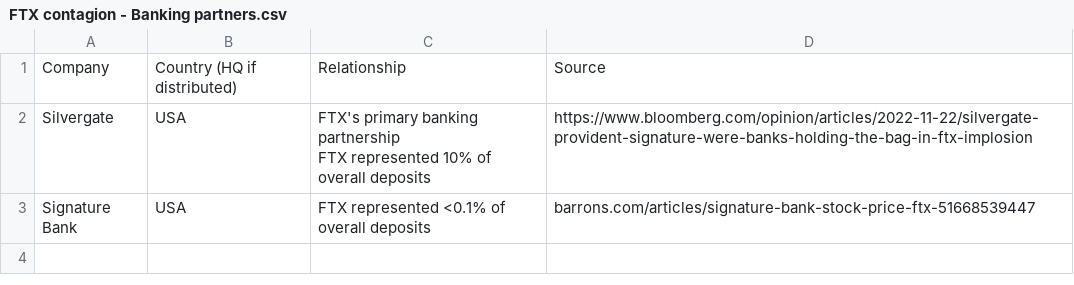
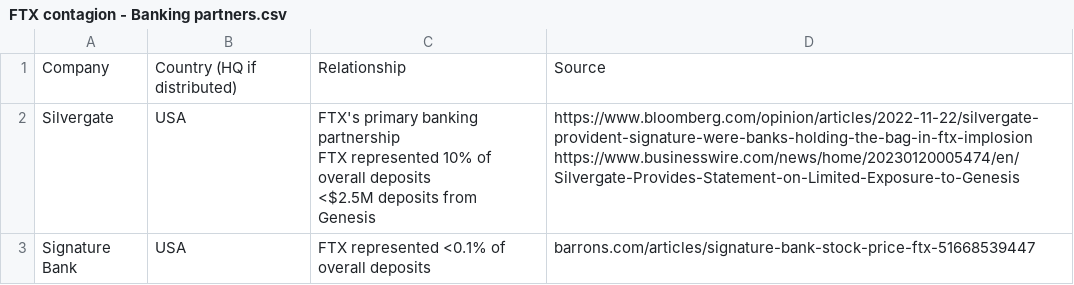
Before and after one commit to molly/ftx-contagion, a CSV file: data/FTX contagion - Banking partners.csv, drawn as a sheet.

Commit message:
+ Silvergate/Genesis relationship

```diff
--- a/data/FTX contagion - Banking partners.csv
+++ b/data/FTX contagion - Banking partners.csv
@@ -1,4 +1,6 @@
 Company,Country (HQ if distributed),Relationship,Source
-Silvergate,USA,"FTX's primary banking partnership
-FTX represented 10% of overall deposits",https://www.bloomberg.com/opinion/articles/2022-11-22/silvergate-provident-signature-were-banks-holding-the-bag-in-ftx-implosion
+Silvergate,USA,"FTX's primary banking partnership
+FTX represented 10% of overall deposits
+<$2.5M deposits from Genesis","https://www.bloomberg.com/opinion/articles/2022-11-22/silvergate-provident-signature-were-banks-holding-the-bag-in-ftx-implosion
+https://www.businesswire.com/news/home/20230120005474/en/Silvergate-Provides-Statement-on-Limited-Exposure-to-Genesis"
 Signature Bank,USA,FTX represented <0.1% of overall deposits,barrons.com/articles/signature-bank-stock-price-ftx-51668539447
```
Also changed, not shown: 1 other file.
